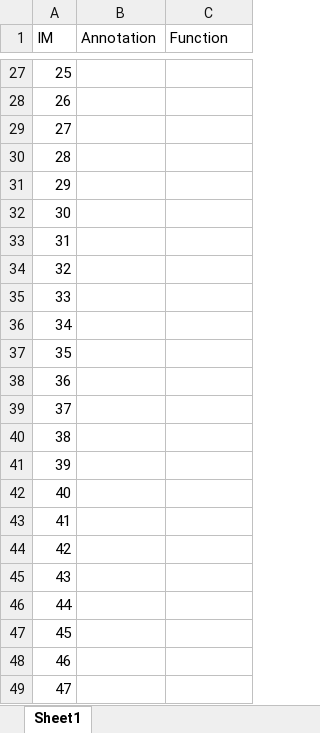
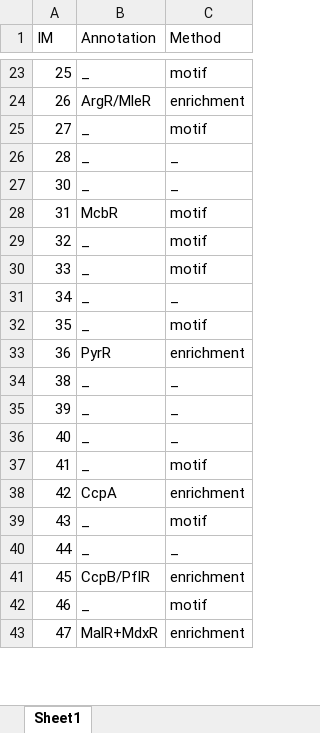
Before and after one commit to SizheQiu/LPiModulons, an Excel workbook: data/IMdata/IM_annotation.xlsx, sheet Sheet1, drawn as a sheet; only a part is shown, gaps mark what is left out; values as stored, in another font and other column widths than the file's, no borders; removed rows and columns are numbered as before the commit, all else as after; the diff covers the shown part only; the diff names each change by its address in the sheet, - before the commit and + after, or states it on an @@ line.

```diff
--- a/data/IMdata/IM_annotation.xlsx (sheet Sheet1)
+++ b/data/IMdata/IM_annotation.xlsx (sheet Sheet1)
-C1: Function
+C1: Method
-B23 (Annotation): (empty)
+B23 (Annotation): _
-C23 (Method): (empty)
+C23 (Method): motif
-B24 (Annotation): (empty)
+B24 (Annotation): ArgR/MleR
-C24 (Method): (empty)
+C24 (Method): enrichment
-B25:B26 (Annotation): (empty)
+B25:B26 (Annotation): _
-C25 (Method): (empty)
+C25 (Method): motif
-C26 (Method): (empty)
+C26 (Method): _
-row 31: 29
-B27 (Annotation): (empty)
+B27 (Annotation): _
-C27 (Method): (empty)
+C27 (Method): _
-B28 (Annotation): (empty)
+B28 (Annotation): McbR
-C28:C30 (Method): (empty)
+C28:C30 (Method): motif
-B29:B32 (Annotation): (empty)
+B29:B32 (Annotation): _
-C31 (Method): (empty)
+C31 (Method): _
-C32 (Method): (empty)
+C32 (Method): motif
-B33 (Annotation): (empty)
+B33 (Annotation): PyrR
-C33 (Method): (empty)
+C33 (Method): enrichment
-row 39: 37
-B34:B37 (Annotation): (empty)
+B34:B37 (Annotation): _
-C34:C36 (Method): (empty)
+C34:C36 (Method): _
-C37 (Method): (empty)
+C37 (Method): motif
-B38 (Annotation): (empty)
+B38 (Annotation): CcpA
-C38 (Method): (empty)
+C38 (Method): enrichment
-B39:B40 (Annotation): (empty)
+B39:B40 (Annotation): _
-C39 (Method): (empty)
+C39 (Method): motif
-C40 (Method): (empty)
+C40 (Method): _
-B41 (Annotation): (empty)
+B41 (Annotation): CcpB/PflR
-C41 (Method): (empty)
+C41 (Method): enrichment
-B42 (Annotation): (empty)
+B42 (Annotation): _
-C42 (Method): (empty)
+C42 (Method): motif
-B43 (Annotation): (empty)
+B43 (Annotation): MalR+MdxR
-C43 (Method): (empty)
+C43 (Method): enrichment
```
Also changed, not shown: 6 removed rows and 47 edited cells elsewhere in this sheet, 50 other files.
